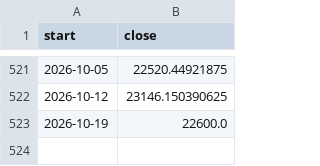
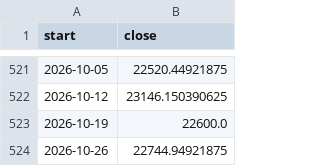
Before and after one commit to Parth1501/nse-swing-data, a CSV file: data/nifty_trend/weekly.csv, drawn as a sheet; only a part is shown, gaps mark what is left out.

```diff
--- a/data/nifty_trend/weekly.csv
+++ b/data/nifty_trend/weekly.csv
@@ -523 +523,2 @@ start,close
 2026-10-19,22600.0
+2026-10-26,22744.94921875
```
Also changed, not shown: data/nifty_trend/nifty_5m.csv, data/oc_learning/pattern_library.csv, 11 other files.
